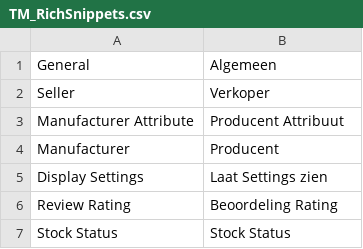
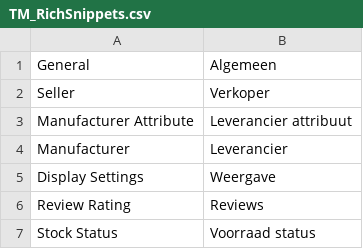
Before and after one commit to deheerhoreca/magento-lts, a CSV file: app/locale/nl_NL/TM_RichSnippets.csv, drawn as a sheet.

```diff
--- a/app/locale/nl_NL/TM_RichSnippets.csv
+++ b/app/locale/nl_NL/TM_RichSnippets.csv
@@ -2,6 +2,6 @@
 "Seller","Verkoper"
-"Manufacturer Attribute","Producent Attribuut"
-"Manufacturer","Producent "
-"Display Settings","Laat Settings zien"
-"Review Rating","Beoordeling Rating"
-"Stock Status","Stock Status"
+"Manufacturer Attribute","Leverancier attribuut"
+"Manufacturer","Leverancier"
+"Display Settings","Weergave"
+"Review Rating","Reviews"
+"Stock Status","Voorraad status"
```
Also changed, not shown: app/locale/nl_NL/Ophirah_Qquoteadv.csv, 18 other files.
